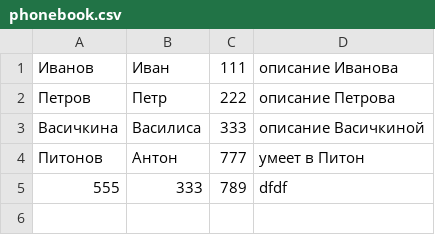
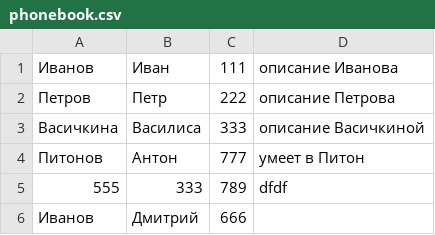
Before and after one commit to KazakovDmitry/Python, a CSV file: Seminars/sem8/phonebook.csv, drawn as a sheet.

```diff
--- a/Seminars/sem8/phonebook.csv
+++ b/Seminars/sem8/phonebook.csv
@@ -5 +5,2 @@
 555,333,789,dfdf
+Иванов,Дмитрий,666
```
Also changed, not shown: 1 other file.
